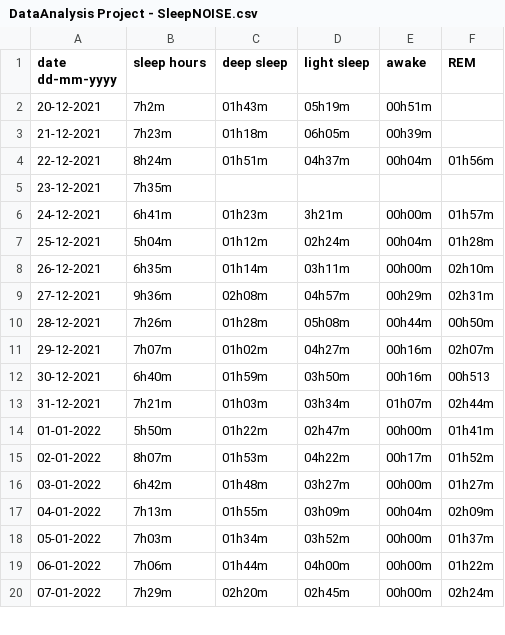
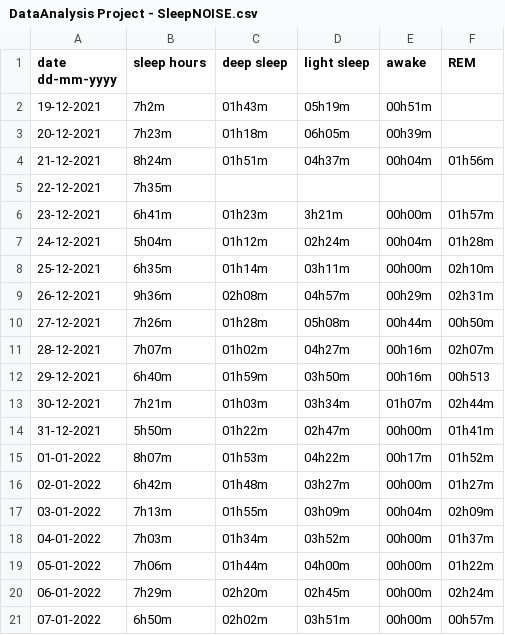
Before and after one commit to sangeethankumar/sleepNexercise, a CSV file: data/DataAnalysis Project - SleepNOISE.csv, drawn as a sheet; only a part is shown; the diff covers the shown part only.

```diff
--- a/data/DataAnalysis Project - SleepNOISE.csv
+++ b/data/DataAnalysis Project - SleepNOISE.csv
@@ -1,20 +1,21 @@
 date dd-mm-yyyy,sleep hours ,deep sleep  ,light sleep ,awake ,REM
-20-12-2021,7h2m,01h43m,05h19m,00h51m,
-21-12-2021,7h23m,01h18m,06h05m,00h39m,
-22-12-2021,8h24m,01h51m,04h37m,00h04m,01h56m
-23-12-2021,7h35m,,,,
-24-12-2021,6h41m,01h23m,3h21m,00h00m,01h57m
-25-12-2021,5h04m,01h12m,02h24m,00h04m,01h28m
-26-12-2021,6h35m,01h14m,03h11m,00h00m,02h10m
-27-12-2021,9h36m,02h08m,04h57m,00h29m,02h31m
-28-12-2021,7h26m,01h28m,05h08m,00h44m,00h50m
-29-12-2021,7h07m,01h02m,04h27m,00h16m,02h07m
-30-12-2021,6h40m,01h59m,03h50m,00h16m,00h513
-31-12-2021,7h21m,01h03m,03h34m,01h07m,02h44m
-01-01-2022,5h50m,01h22m,02h47m,00h00m,01h41m
-02-01-2022,8h07m,01h53m,04h22m,00h17m,01h52m
-03-01-2022,6h42m,01h48m,03h27m,00h00m,01h27m
-04-01-2022,7h13m,01h55m,03h09m,00h04m,02h09m
-05-01-2022,7h03m,01h34m,03h52m,00h00m,01h37m
-06-01-2022,7h06m,01h44m,04h00m,00h00m,01h22m
-07-01-2022,7h29m,02h20m,02h45m,00h00m,02h24m
+19-12-2021,7h2m,01h43m,05h19m,00h51m,
+20-12-2021,7h23m,01h18m,06h05m,00h39m,
+21-12-2021,8h24m,01h51m,04h37m,00h04m,01h56m
+22-12-2021,7h35m,,,,
+23-12-2021,6h41m,01h23m,3h21m,00h00m,01h57m
+24-12-2021,5h04m,01h12m,02h24m,00h04m,01h28m
+25-12-2021,6h35m,01h14m,03h11m,00h00m,02h10m
+26-12-2021,9h36m,02h08m,04h57m,00h29m,02h31m
+27-12-2021,7h26m,01h28m,05h08m,00h44m,00h50m
+28-12-2021,7h07m,01h02m,04h27m,00h16m,02h07m
+29-12-2021,6h40m,01h59m,03h50m,00h16m,00h513
+30-12-2021,7h21m,01h03m,03h34m,01h07m,02h44m
+31-12-2021,5h50m,01h22m,02h47m,00h00m,01h41m
+01-01-2022,8h07m,01h53m,04h22m,00h17m,01h52m
+02-01-2022,6h42m,01h48m,03h27m,00h00m,01h27m
+03-01-2022,7h13m,01h55m,03h09m,00h04m,02h09m
+04-01-2022,7h03m,01h34m,03h52m,00h00m,01h37m
+05-01-2022,7h06m,01h44m,04h00m,00h00m,01h22m
+06-01-2022,7h29m,02h20m,02h45m,00h00m,02h24m
+07-01-2022,6h50m,02h02m,03h51m,00h00m,00h57m
```
Also changed, not shown: 1 removed row and 147 edited cells elsewhere in this file, data/bu/DataAnalysis Project - SleepNOISE.csv, data/data_after_merging/sleep.csv, 8 other files.
